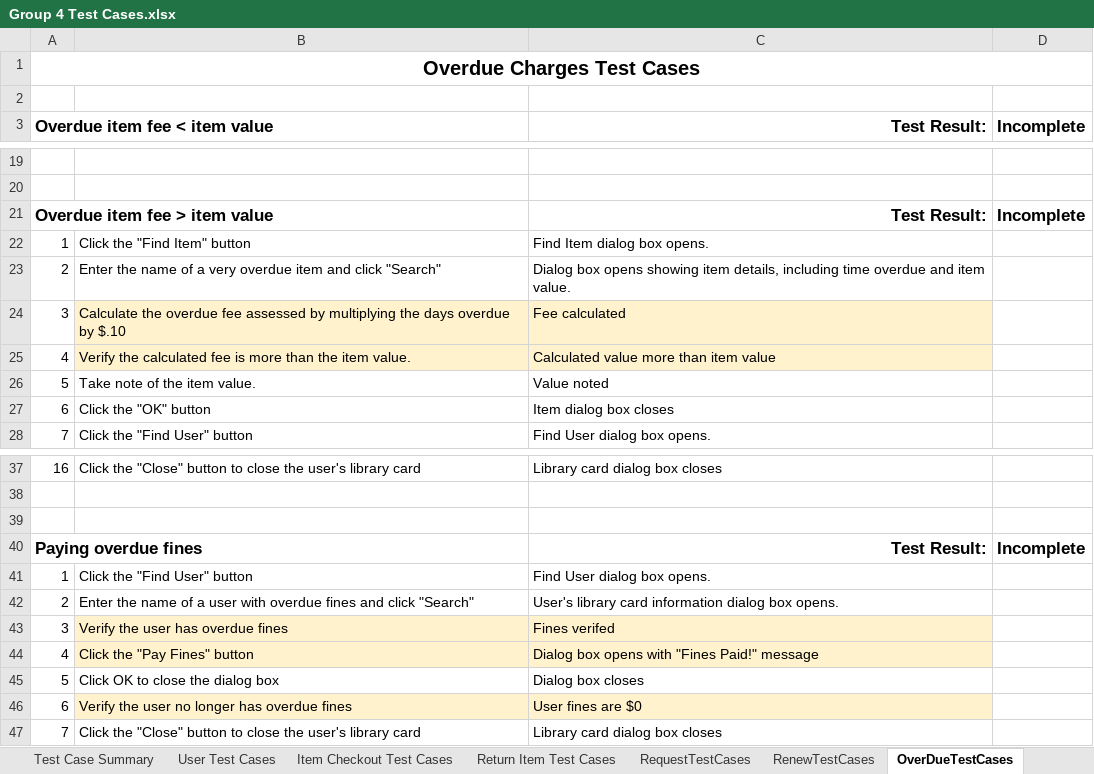
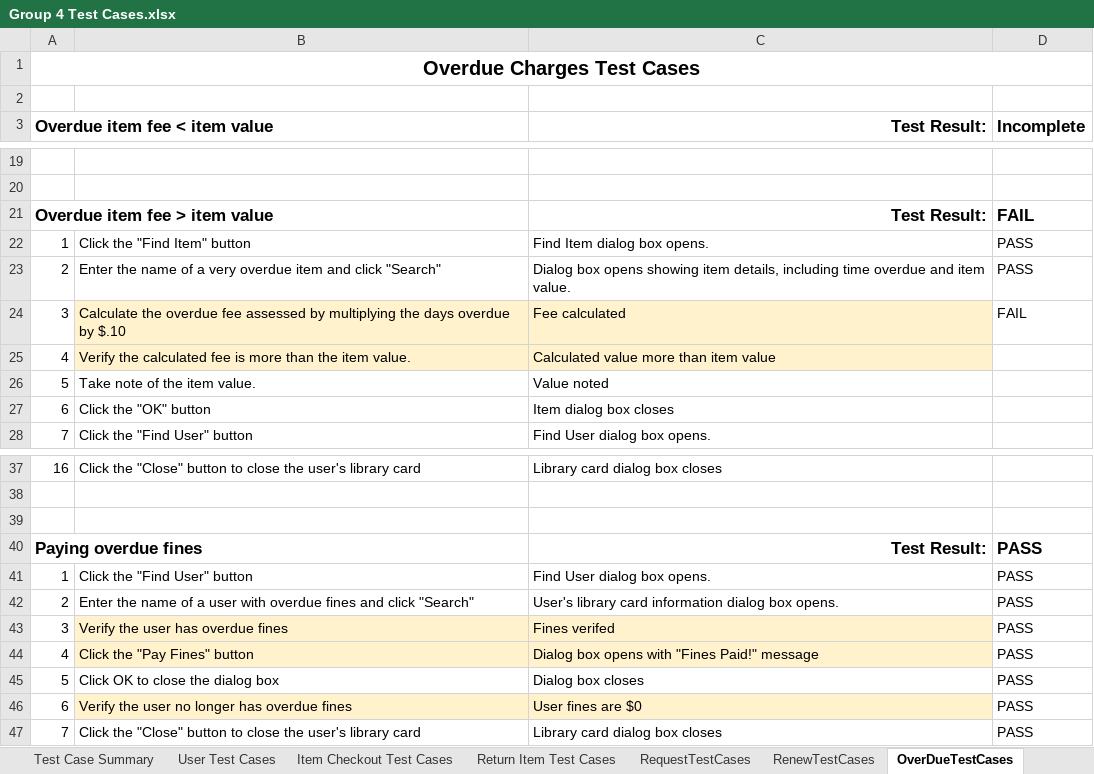
Before and after one commit to CharlieCoxAustin/GroupAssignment2, an Excel workbook: Group 4 Test Cases.xlsx, sheet OverDueTestCases, drawn as a sheet; only a part is shown, gaps mark what is left out; values as stored, in another font and other column widths than the file's, no borders; charts and pictures and conditional formats not drawn; the diff names each change by its address in the sheet, - before the commit and + after, or states it on an @@ line.

```diff
--- a/Group 4 Test Cases.xlsx (sheet OverDueTestCases)
+++ b/Group 4 Test Cases.xlsx (sheet OverDueTestCases)
-D21 (Incomplete): Incomplete
+D21 (Incomplete): FAIL
-D22:D23 (Incomplete): (empty)
+D22:D23 (Incomplete): PASS
-D24 (Incomplete): (empty)
+D24 (Incomplete): FAIL
-D40 (Incomplete): Incomplete
+D40 (Incomplete): PASS
-D41:D47 (Incomplete): (empty)
+D41:D47 (Incomplete): PASS
```
Also changed, not shown: sheet Return Item Test Cases, sheet Test Case Summary, sheet Item Checkout Test Cases.
